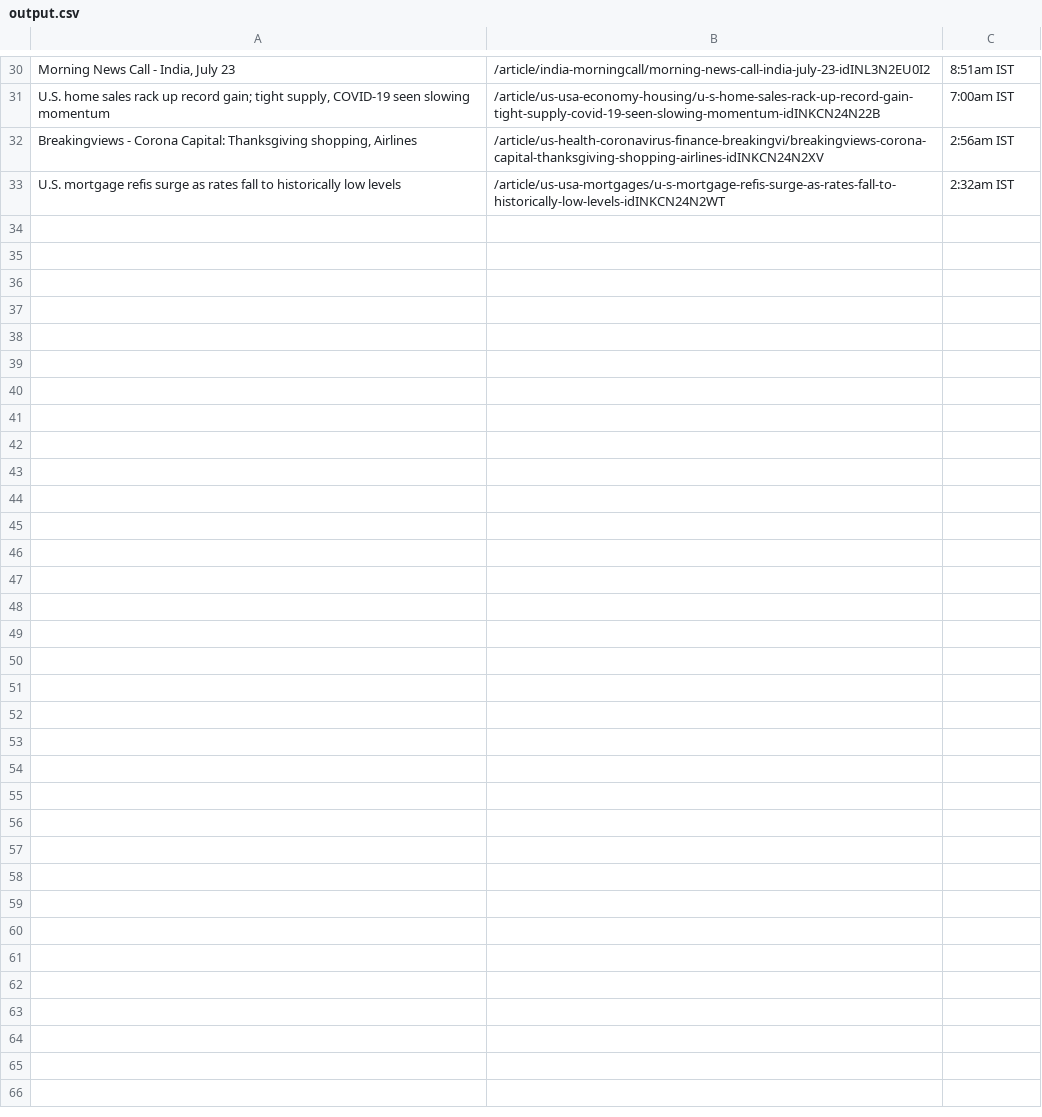
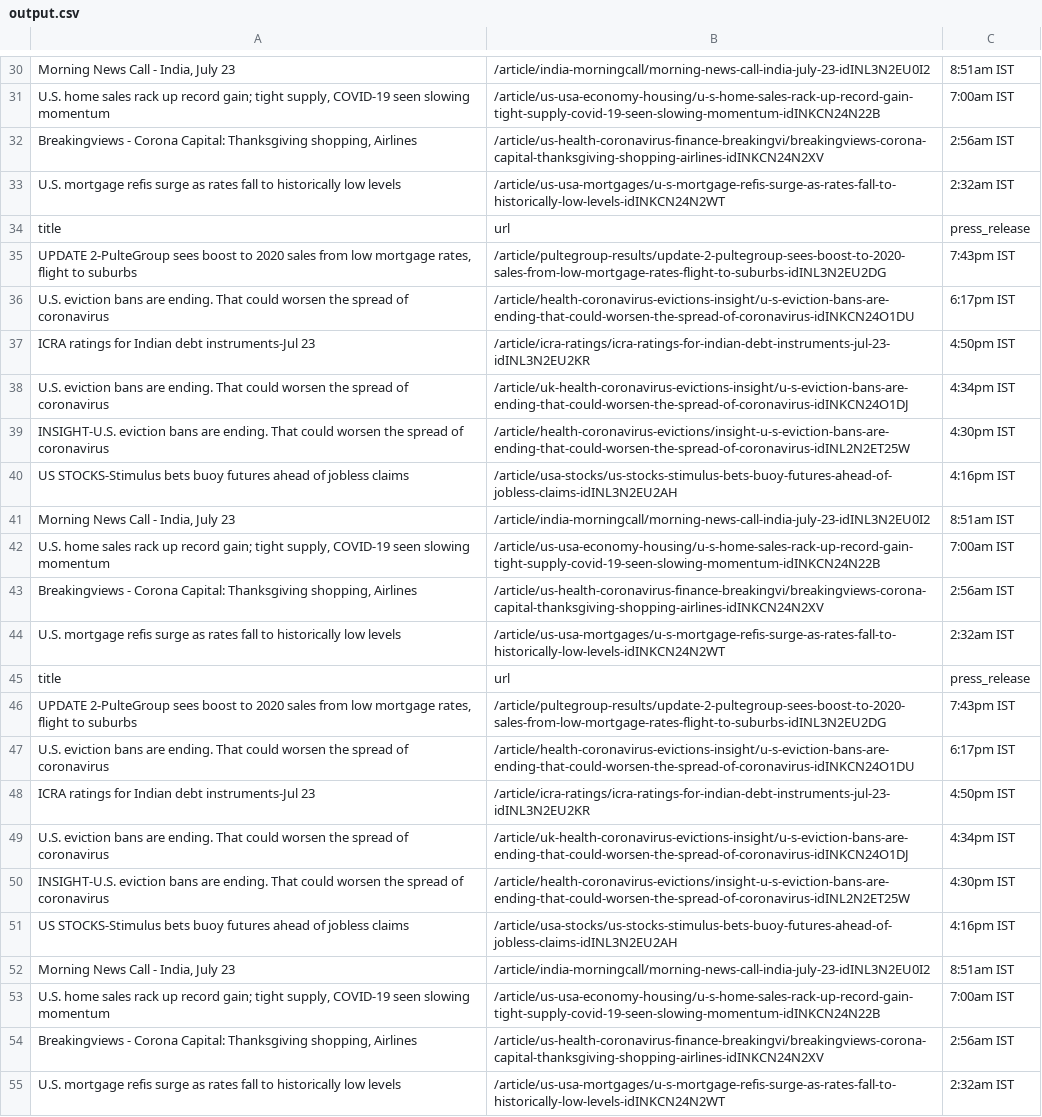
Before and after one commit to dk521/reuters, a CSV file: crawlers/output.csv, drawn as a sheet; only a part is shown, gaps mark what is left out; the diff names each change by its address in the sheet, - before the commit and + after, or states it on an @@ line.

```diff
--- a/crawlers/output.csv
+++ b/crawlers/output.csv
+row 34: title | url | press_release
+row 35: UPDATE 2-PulteGroup sees boost to 2020 sales from low mortgage rates, flight to suburbs | /article/pultegroup-results/update-2-pultegroup-sees-boost-to-2020-sales-from-low-mortgage-rates-flight-to-suburbs-idINL3N2EU2DG | 7:43pm IST
+row 36: U.S. eviction bans are ending. That could worsen the spread of coronavirus | /article/health-coronavirus-evictions-insight/u-s-eviction-bans-are-ending-that-could-worsen-the-spread-of-coronavirus-idINKCN24O1DU | 6:17pm IST
+row 37: ICRA ratings for Indian debt instruments-Jul 23 | /article/icra-ratings/icra-ratings-for-indian-debt-instruments-jul-23-idINL3N2EU2KR | 4:50pm IST
+row 38: U.S. eviction bans are ending. That could worsen the spread of coronavirus | /article/uk-health-coronavirus-evictions-insight/u-s-eviction-bans-are-ending-that-could-worsen-the-spread-of-coronavirus-idINKCN24O1DJ | 4:34pm IST
+row 39: INSIGHT-U.S. eviction bans are ending. That could worsen the spread of coronavirus | /article/health-coronavirus-evictions/insight-u-s-eviction-bans-are-ending-that-could-worsen-the-spread-of-coronavirus-idINL2N2ET25W | 4:30pm IST
+row 40: US STOCKS-Stimulus bets buoy futures ahead of jobless claims | /article/usa-stocks/us-stocks-stimulus-bets-buoy-futures-ahead-of-jobless-claims-idINL3N2EU2AH | 4:16pm IST
+row 41: Morning News Call - India, July 23 | /article/india-morningcall/morning-news-call-india-july-23-idINL3N2EU0I2 | 8:51am IST
+row 42: U.S. home sales rack up record gain; tight supply, COVID-19 seen slowing momentum | /article/us-usa-economy-housing/u-s-home-sales-rack-up-record-gain-tight-supply-covid-19-seen-slowing-momentum-idINKCN24N22B | 7:00am IST
+row 43: Breakingviews - Corona Capital: Thanksgiving shopping, Airlines | /article/us-health-coronavirus-finance-breakingvi/breakingviews-corona-capital-thanksgiving-shopping-airlines-idINKCN24N2XV | 2:56am IST
+row 44: U.S. mortgage refis surge as rates fall to historically low levels | /article/us-usa-mortgages/u-s-mortgage-refis-surge-as-rates-fall-to-historically-low-levels-idINKCN24N2WT | 2:32am IST
+row 45: title | url | press_release
+row 46: UPDATE 2-PulteGroup sees boost to 2020 sales from low mortgage rates, flight to suburbs | /article/pultegroup-results/update-2-pultegroup-sees-boost-to-2020-sales-from-low-mortgage-rates-flight-to-suburbs-idINL3N2EU2DG | 7:43pm IST
+row 47: U.S. eviction bans are ending. That could worsen the spread of coronavirus | /article/health-coronavirus-evictions-insight/u-s-eviction-bans-are-ending-that-could-worsen-the-spread-of-coronavirus-idINKCN24O1DU | 6:17pm IST
+row 48: ICRA ratings for Indian debt instruments-Jul 23 | /article/icra-ratings/icra-ratings-for-indian-debt-instruments-jul-23-idINL3N2EU2KR | 4:50pm IST
+row 49: U.S. eviction bans are ending. That could worsen the spread of coronavirus | /article/uk-health-coronavirus-evictions-insight/u-s-eviction-bans-are-ending-that-could-worsen-the-spread-of-coronavirus-idINKCN24O1DJ | 4:34pm IST
+row 50: INSIGHT-U.S. eviction bans are ending. That could worsen the spread of coronavirus | /article/health-coronavirus-evictions/insight-u-s-eviction-bans-are-ending-that-could-worsen-the-spread-of-coronavirus-idINL2N2ET25W | 4:30pm IST
+row 51: US STOCKS-Stimulus bets buoy futures ahead of jobless claims | /article/usa-stocks/us-stocks-stimulus-bets-buoy-futures-ahead-of-jobless-claims-idINL3N2EU2AH | 4:16pm IST
+row 52: Morning News Call - India, July 23 | /article/india-morningcall/morning-news-call-india-july-23-idINL3N2EU0I2 | 8:51am IST
+row 53: U.S. home sales rack up record gain; tight supply, COVID-19 seen slowing momentum | /article/us-usa-economy-housing/u-s-home-sales-rack-up-record-gain-tight-supply-covid-19-seen-slowing-momentum-idINKCN24N22B | 7:00am IST
+row 54: Breakingviews - Corona Capital: Thanksgiving shopping, Airlines | /article/us-health-coronavirus-finance-breakingvi/breakingviews-corona-capital-thanksgiving-shopping-airlines-idINKCN24N2XV | 2:56am IST
+row 55: U.S. mortgage refis surge as rates fall to historically low levels | /article/us-usa-mortgages/u-s-mortgage-refis-surge-as-rates-fall-to-historically-low-levels-idINKCN24N2WT | 2:32am IST
```
Also changed, not shown: 5 other files.
